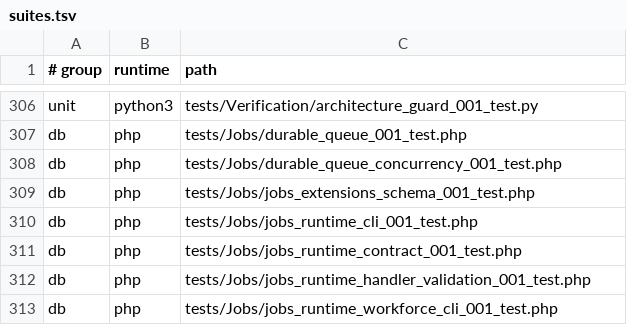
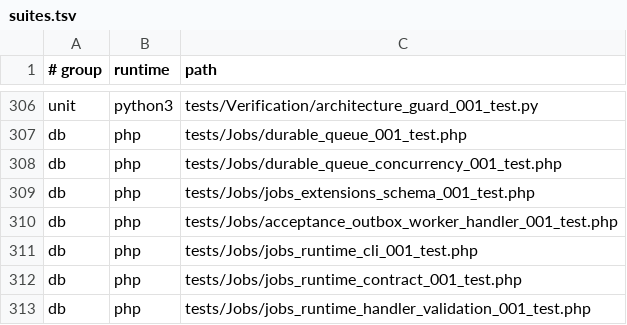
Before and after one commit to Antropophag/fmonitor-2, a TSV file: tools/verification/suites.tsv, drawn as a sheet; only a part is shown, gaps mark what is left out; the shorter side is filled out with more unchanged rows; the diff names each change by its address in the sheet, - before the commit and + after, or states it on an @@ line.

Commit message:
test: isolate deterministic outbox rehearsal transport

```diff
--- a/tools/verification/suites.tsv
+++ b/tools/verification/suites.tsv
+row 310: db | php | tests/Jobs/acceptance_outbox_worker_handler_001_test.php
```
Also changed, not shown: 9 other files.
